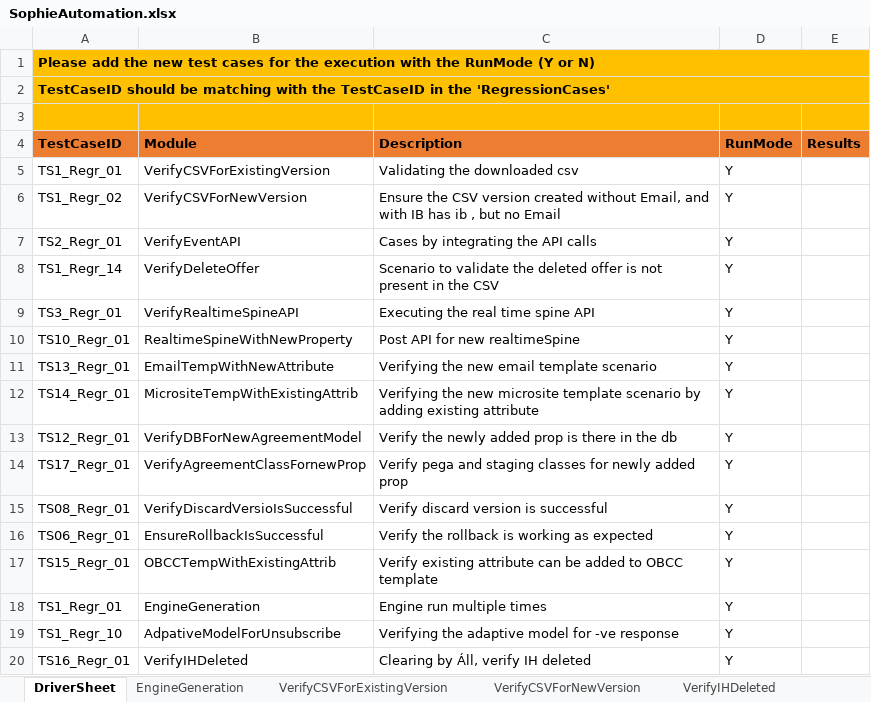
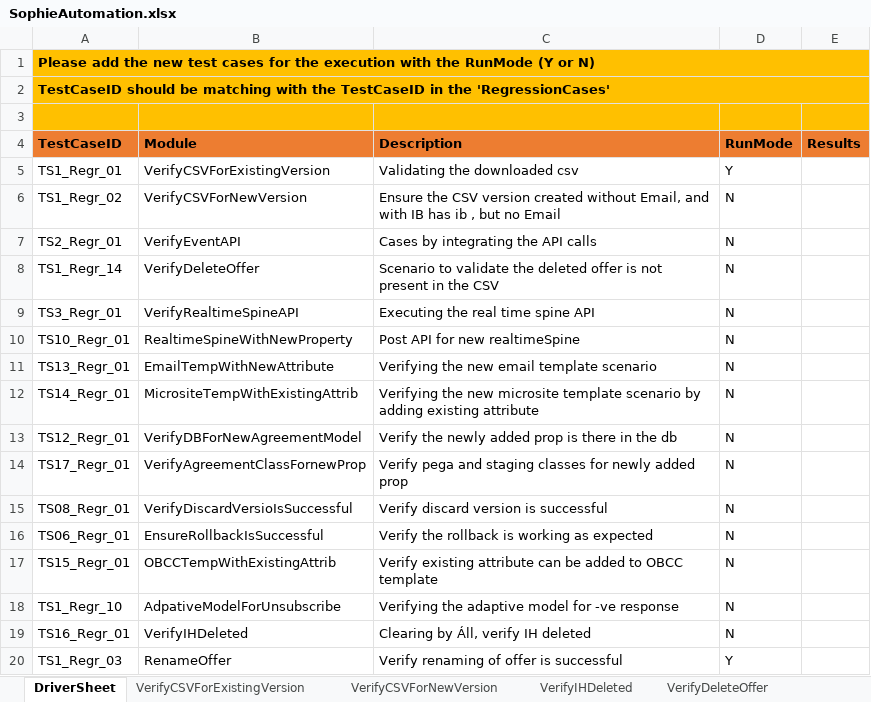
Before and after one commit to jagadeeshgithub1/SophieNew, an Excel workbook: TestDataAndResults/Run1/SophieAutomation.xlsx, sheet DriverSheet, drawn as a sheet; values as stored, in another font and other column widths than the file's, no borders; removed rows and columns are numbered as before the commit, all else as after; the diff names each change by its address in the sheet, - before the commit and + after, or states it on an @@ line.

Commit message:
Check in to verify the timeout issue

```diff
--- a/TestDataAndResults/Run1/SophieAutomation.xlsx (sheet DriverSheet)
+++ b/TestDataAndResults/Run1/SophieAutomation.xlsx (sheet DriverSheet)
-sheet tab: EngineGeneration
-D6:D17 (RunMode): Y
+D6:D17 (RunMode): N
-row 18: TS1_Regr_01 | EngineGeneration | Engine run multiple times | Y
-D18:D19 (RunMode): Y
+D18:D19 (RunMode): N
+row 20: TS1_Regr_03 | RenameOffer | Verify renaming of offer is successful | Y
```
Also changed, not shown: sheet VerifyIHDeleted, other sheet tabs, 33 other files.
